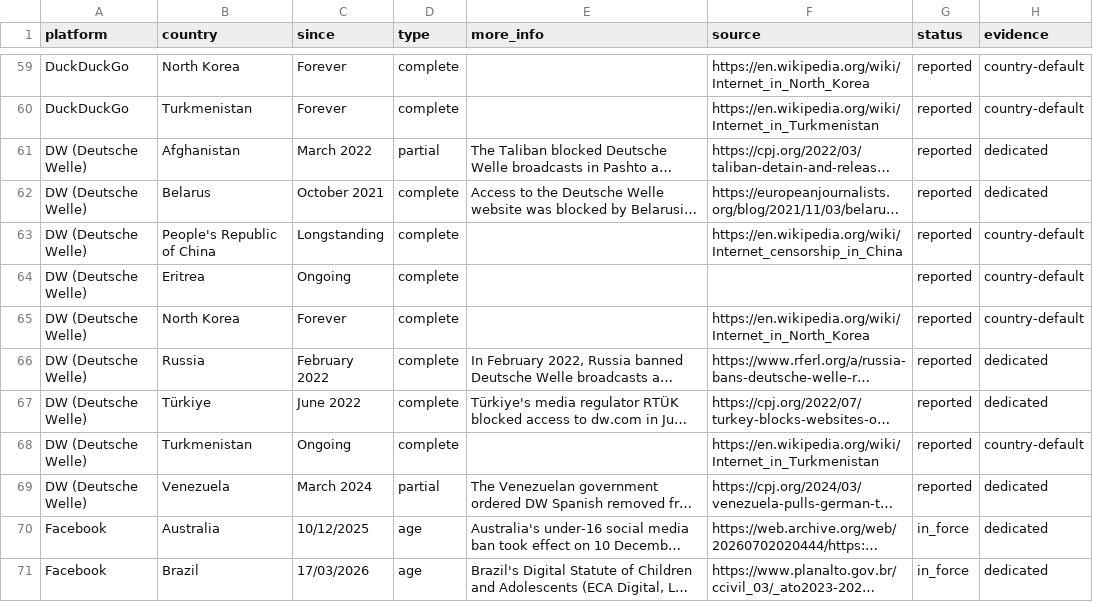
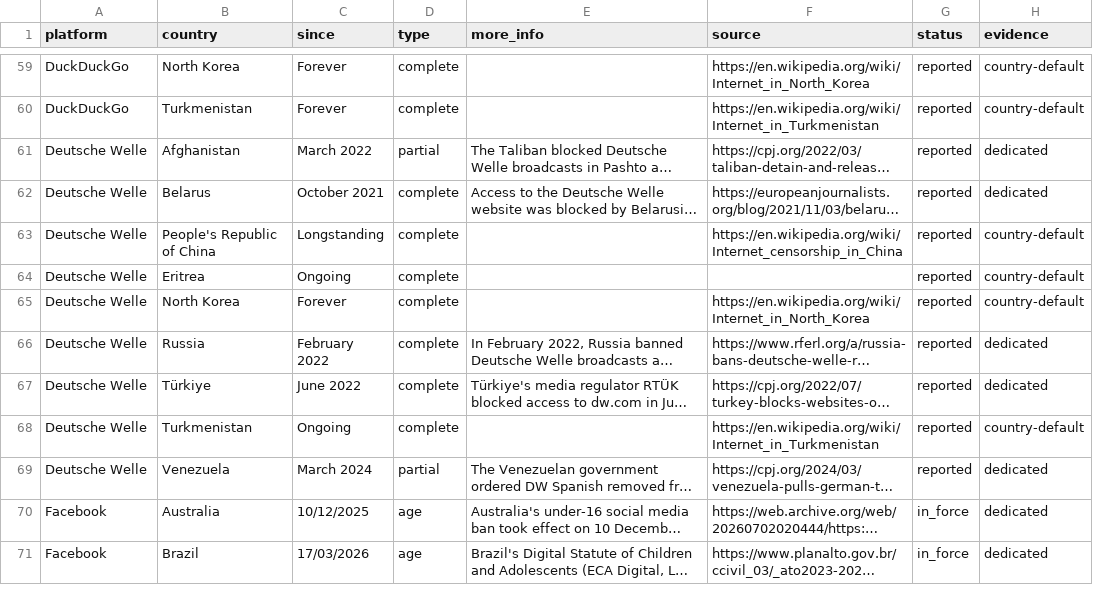
Before and after one commit to vimal7890/Censorship-Tracker, a CSV file: censorship_data.csv, drawn as a sheet; only a part is shown, gaps mark what is left out; long unchanged cells end in …; the diff names each change by its address in the sheet, - before the commit and + after, or states it on an @@ line.

```diff
--- a/censorship_data.csv
+++ b/censorship_data.csv
-A61:A69 (platform): DW (Deutsche Welle)
+A61:A69 (platform): Deutsche Welle
```
Also changed, not shown: 1 other file.
